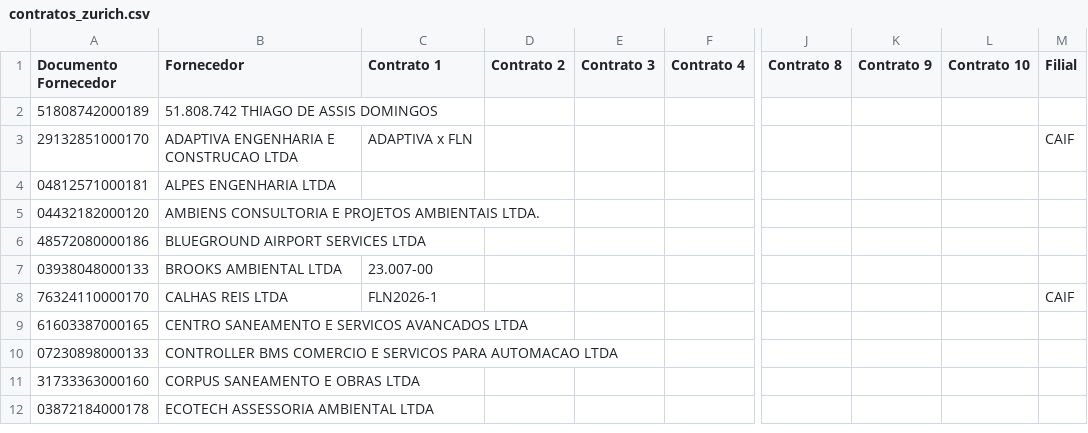
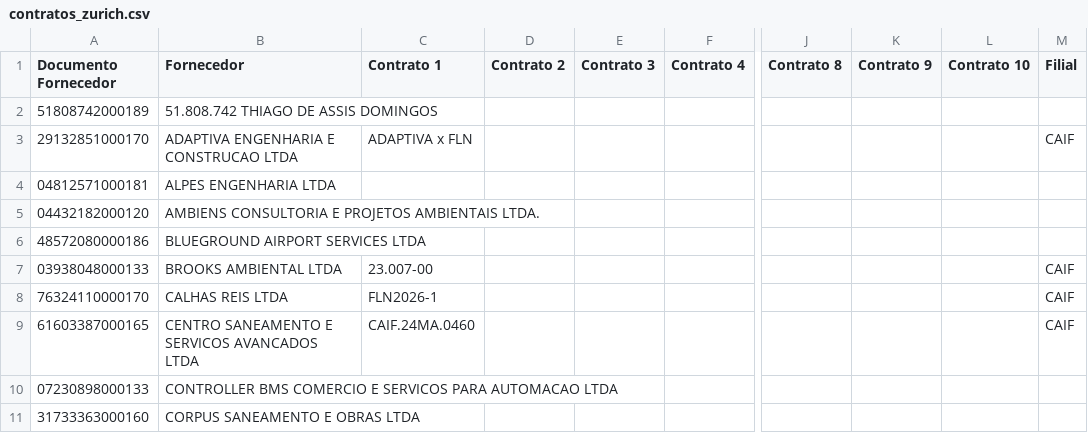
Before and after one commit to gabrillvital-crypto/ClaudeGL, a CSV file: dashboard-react/data/contratos_zurich.csv, drawn as a sheet; only a part is shown, gaps mark what is left out; the shorter side is filled out with more unchanged rows; the diff covers the shown part only; the diff names each change by its address in the sheet, - before the commit and + after, or states it on an @@ line.

```diff
--- a/dashboard-react/data/contratos_zurich.csv
+++ b/dashboard-react/data/contratos_zurich.csv
-M7 (Filial): (empty)
+M7 (Filial): CAIF
-C9 (Contrato 1): (empty)
+C9 (Contrato 1): CAIF.24MA.0460
-M9 (Filial): (empty)
+M9 (Filial): CAIF
```
Also changed, not shown: 1 added row, 3 moved rows and 12 edited cells elsewhere in this file, Dashboard/data/busca_automatica_zurich.csv, Dashboard/data/situacao_fornecedor_zurich.csv, 20 other files.
